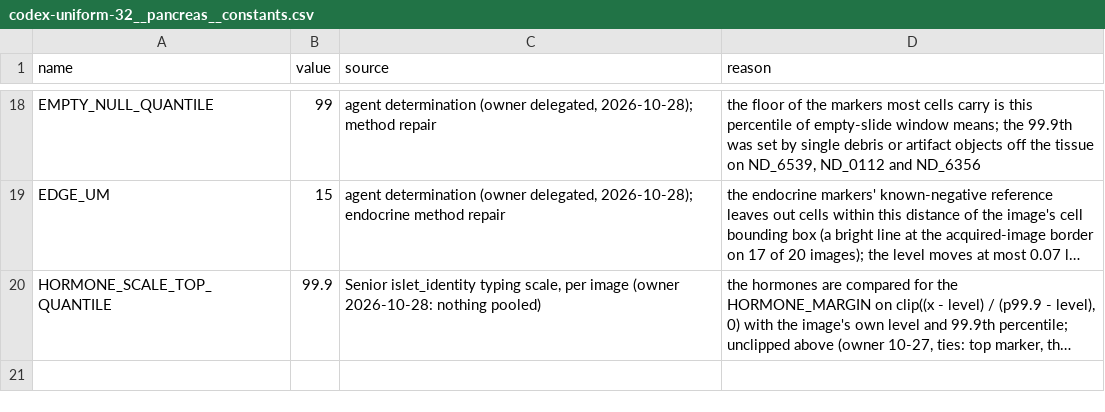
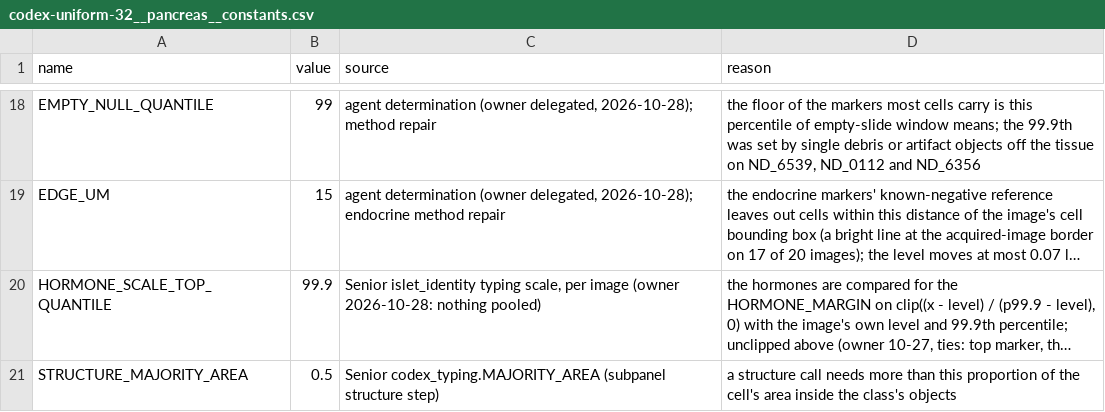
Before and after one commit to smith6jt-cop/Islet-Explorer, a CSV file: scripts/uniform/typing/registry/codex-uniform-32__pancreas__constants.csv, drawn as a sheet; only a part is shown, gaps mark what is left out; long unchanged cells end in …; the diff names each change by its address in the sheet, - before the commit and + after, or states it on an @@ line.

```diff
--- a/scripts/uniform/typing/registry/codex-uniform-32__pancreas__constants.csv
+++ b/scripts/uniform/typing/registry/codex-uniform-32__pancreas__constants.csv
+row 21: STRUCTURE_MAJORITY_AREA | 0.5 | Senior codex_typing.MAJORITY_AREA (subpanel structure step) | a structure call needs more than this proportion of the cell's area inside the class's objects
```
Also changed, not shown: scripts/uniform/typing/registry/codex-uniform-32__pancreas__labels.csv, 3 other files.
